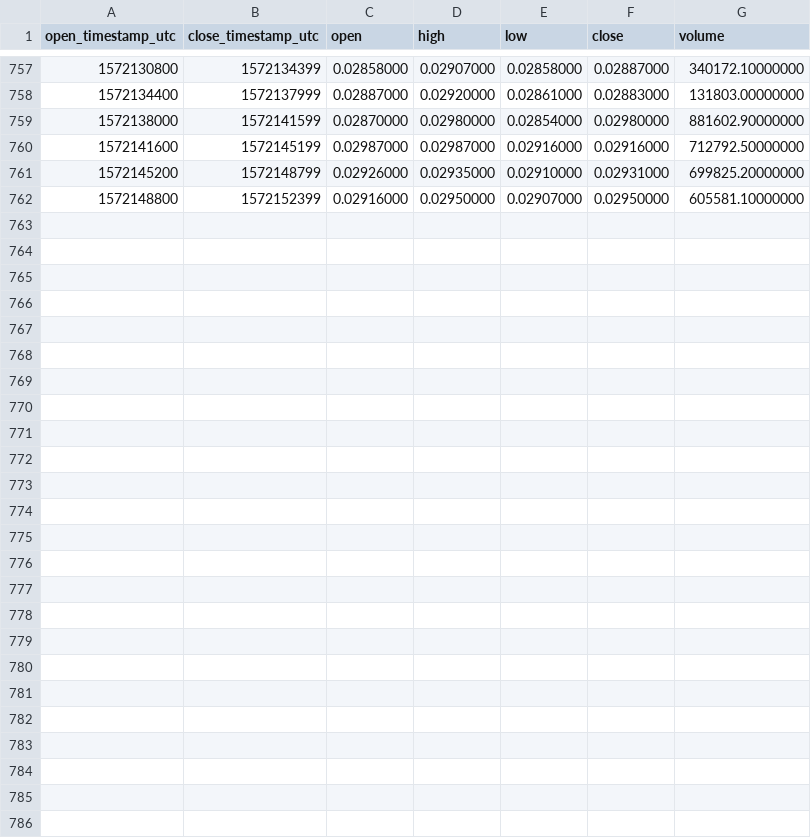
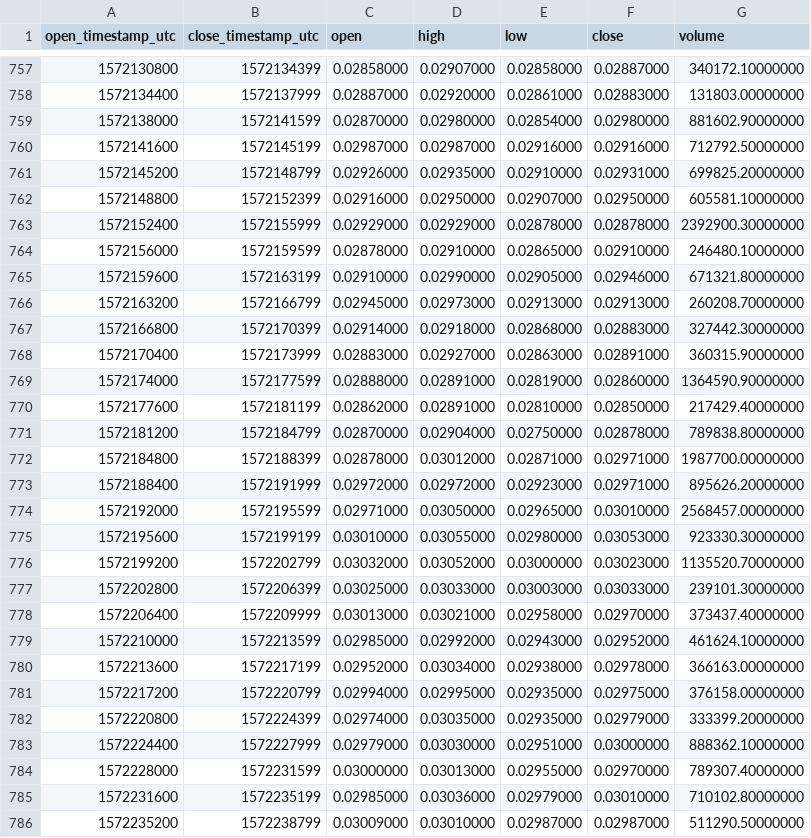
Before and after one commit to cryptobigbro/binance-RVNUSDT, a CSV file: binance-RVNUSDT-1h.csv, drawn as a sheet; only a part is shown, gaps mark what is left out; the diff names each change by its address in the sheet, - before the commit and + after, or states it on an @@ line.

Commit message:
Update OHLCV data.

```diff
--- a/binance-RVNUSDT-1h.csv
+++ b/binance-RVNUSDT-1h.csv
+row 763: 1572152400 | 1572155999 | 0.02929000 | 0.02929000 | 0.02878000 | 0.02878000 | 2392900.30000000
+row 764: 1572156000 | 1572159599 | 0.02878000 | 0.02910000 | 0.02865000 | 0.02910000 | 246480.10000000
+row 765: 1572159600 | 1572163199 | 0.02910000 | 0.02990000 | 0.02905000 | 0.02946000 | 671321.80000000
+row 766: 1572163200 | 1572166799 | 0.02945000 | 0.02973000 | 0.02913000 | 0.02913000 | 260208.70000000
+row 767: 1572166800 | 1572170399 | 0.02914000 | 0.02918000 | 0.02868000 | 0.02883000 | 327442.30000000
+row 768: 1572170400 | 1572173999 | 0.02883000 | 0.02927000 | 0.02863000 | 0.02891000 | 360315.90000000
+row 769: 1572174000 | 1572177599 | 0.02888000 | 0.02891000 | 0.02819000 | 0.02860000 | 1364590.90000000
+row 770: 1572177600 | 1572181199 | 0.02862000 | 0.02891000 | 0.02810000 | 0.02850000 | 217429.40000000
+row 771: 1572181200 | 1572184799 | 0.02870000 | 0.02904000 | 0.02750000 | 0.02878000 | 789838.80000000
+row 772: 1572184800 | 1572188399 | 0.02878000 | 0.03012000 | 0.02871000 | 0.02971000 | 1987700.00000000
+row 773: 1572188400 | 1572191999 | 0.02972000 | 0.02972000 | 0.02923000 | 0.02971000 | 895626.20000000
+row 774: 1572192000 | 1572195599 | 0.02971000 | 0.03050000 | 0.02965000 | 0.03010000 | 2568457.00000000
+row 775: 1572195600 | 1572199199 | 0.03010000 | 0.03055000 | 0.02980000 | 0.03053000 | 923330.30000000
+row 776: 1572199200 | 1572202799 | 0.03032000 | 0.03052000 | 0.03000000 | 0.03023000 | 1135520.70000000
+row 777: 1572202800 | 1572206399 | 0.03025000 | 0.03033000 | 0.03003000 | 0.03033000 | 239101.30000000
+row 778: 1572206400 | 1572209999 | 0.03013000 | 0.03021000 | 0.02958000 | 0.02970000 | 373437.40000000
+row 779: 1572210000 | 1572213599 | 0.02985000 | 0.02992000 | 0.02943000 | 0.02952000 | 461624.10000000
+row 780: 1572213600 | 1572217199 | 0.02952000 | 0.03034000 | 0.02938000 | 0.02978000 | 366163.00000000
+row 781: 1572217200 | 1572220799 | 0.02994000 | 0.02995000 | 0.02935000 | 0.02975000 | 376158.00000000
+row 782: 1572220800 | 1572224399 | 0.02974000 | 0.03035000 | 0.02935000 | 0.02979000 | 333399.20000000
+row 783: 1572224400 | 1572227999 | 0.02979000 | 0.03030000 | 0.02951000 | 0.03000000 | 888362.10000000
+row 784: 1572228000 | 1572231599 | 0.03000000 | 0.03013000 | 0.02955000 | 0.02970000 | 789307.40000000
+row 785: 1572231600 | 1572235199 | 0.02985000 | 0.03036000 | 0.02979000 | 0.03010000 | 710102.80000000
+row 786: 1572235200 | 1572238799 | 0.03009000 | 0.03010000 | 0.02987000 | 0.02987000 | 511290.50000000
```
Also changed, not shown: binance-RVNUSDT-1d.csv, 1 other file.
